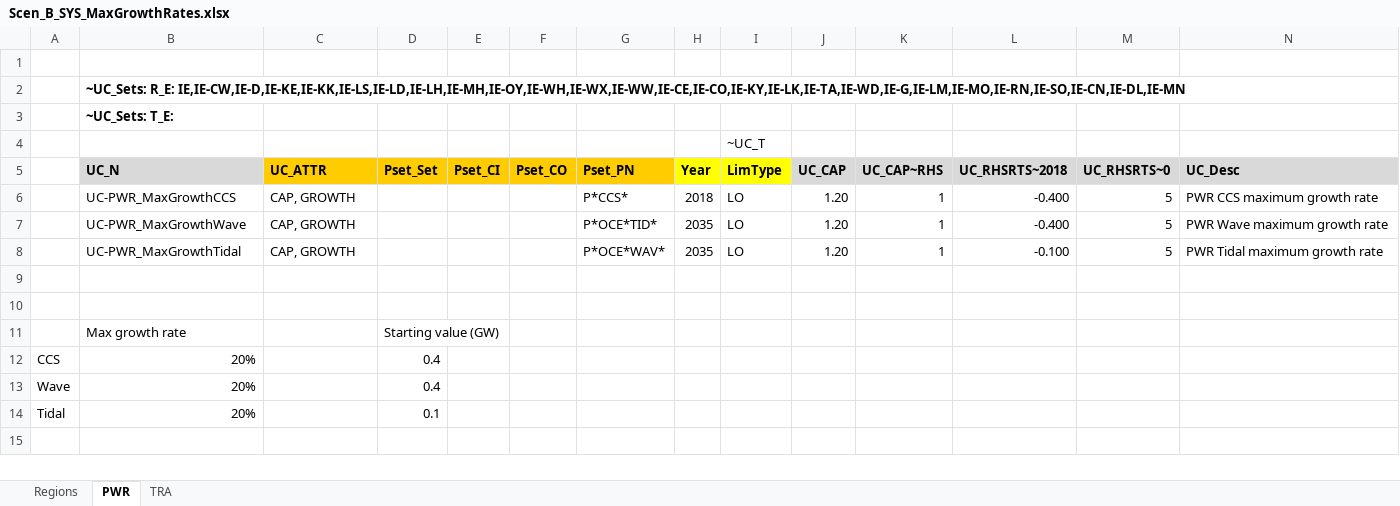
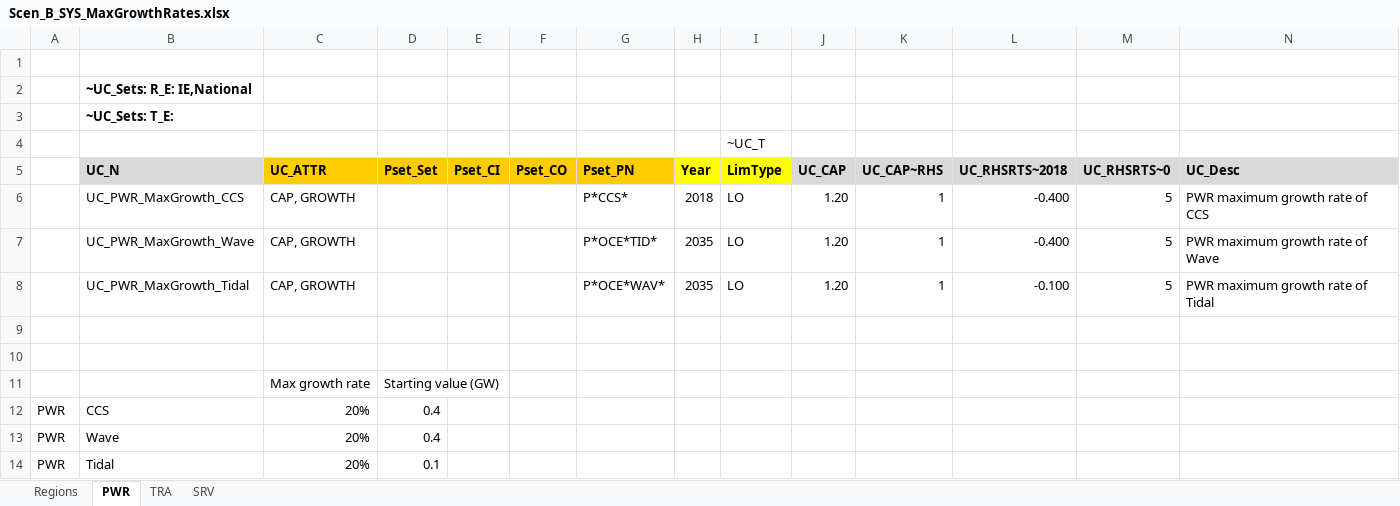
Before and after one commit to MaREI-EPMG/TIM-archived, an Excel workbook: SuppXLS/Scen_B_SYS_MaxGrowthRates.xlsx, sheet PWR, drawn as a sheet; values as stored, in another font and other column widths than the file's, no borders; removed rows and columns are numbered as before the commit, all else as after; the diff names each change by its address in the sheet, - before the commit and + after, or states it on an @@ line.

Commit message:
Add max growth rate constraints for HPs in SRV

```diff
--- a/SuppXLS/Scen_B_SYS_MaxGrowthRates.xlsx (sheet PWR)
+++ b/SuppXLS/Scen_B_SYS_MaxGrowthRates.xlsx (sheet PWR)
+sheet tab: SRV
-B2 (UC_N): ~UC_Sets: R_E: IE,IE-CW,IE-D,IE-KE,IE-KK,IE-LS,IE-LD,IE-LH,IE-MH,IE-OY,IE-WH,IE-WX,IE-WW,IE-CE,IE-CO,IE-KY,IE-LK,IE-TA,IE-WD,IE-G,IE-LM,IE-MO,IE-RN,IE-SO,IE-CN,IE-DL,IE-MN
+B2 (UC_N): ~UC_Sets: R_E: IE,National
-B6 (UC_N): UC-PWR_MaxGrowthCCS
+B6 (UC_N): UC_PWR_MaxGrowth_CCS
-N6 (UC_Desc): PWR CCS maximum growth rate
+N6 (UC_Desc): PWR maximum growth rate of CCS
-B7 (UC_N): UC-PWR_MaxGrowthWave
+B7 (UC_N): UC_PWR_MaxGrowth_Wave
-N7 (UC_Desc): PWR Wave maximum growth rate
+N7 (UC_Desc): PWR maximum growth rate of Wave
-B8 (UC_N): UC-PWR_MaxGrowthTidal
+B8 (UC_N): UC_PWR_MaxGrowth_Tidal
-N8 (UC_Desc): PWR Tidal maximum growth rate
+N8 (UC_Desc): PWR maximum growth rate of Tidal
-row 11:  | Max growth rate |  | Starting value (GW)
-row 12: CCS | 20% |  | 0.4
-row 13: Wave | 20% |  | 0.4
-row 14: Tidal | 20% |  | 0.1
+row 11:  |  | Max growth rate | Starting value (GW)
+row 12: PWR | CCS | 20% | 0.4
+row 13: PWR | Wave | 20% | 0.4
+row 14: PWR | Tidal | 20% | 0.1
```
Also changed, not shown: sheet Regions, sheet TRA, formulas that keep their value.
